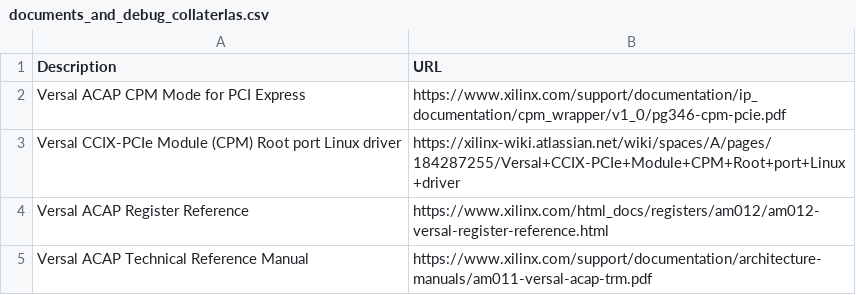
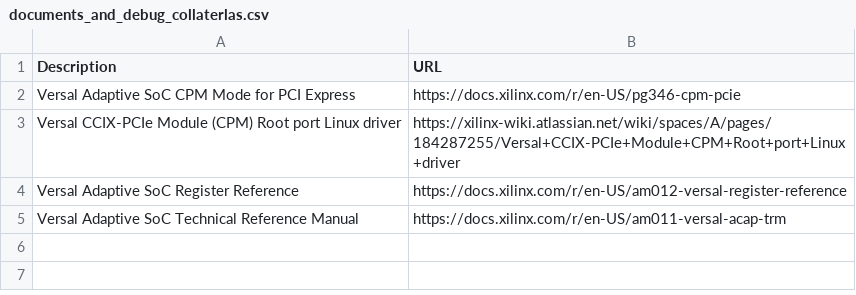
Before and after one commit to Xilinx/pcie-debug-kmap, a CSV file: pciedebug/source/docs/Versal_ACAP_CPM_Mode_for_PCI_Express/csv/documents_and_debug_collaterlas.csv, drawn as a sheet; removed rows and columns are numbered as before the commit, all else as after; the diff names each change by its address in the sheet, - before the commit and + after, or states it on an @@ line.

Commit message:
Updated https://xilinx.github.io/pcie-debug-kmap/pciedebug/build/html/docs/Versal_ACAP_CPM_Mode_for_PCI_Express/links_docs_misc.html

```diff
--- a/pciedebug/source/docs/Versal_ACAP_CPM_Mode_for_PCI_Express/csv/documents_and_debug_collaterlas.csv
+++ b/pciedebug/source/docs/Versal_ACAP_CPM_Mode_for_PCI_Express/csv/documents_and_debug_collaterlas.csv
-row 2: Versal ACAP CPM Mode for PCI Express | https://www.xilinx.com/support/documentation/ip_documentation/cpm_wrapper/v1_0/pg346-cpm-pcie.pdf
+row 2: Versal Adaptive SoC CPM Mode for PCI Express | https://docs.xilinx.com/r/en-US/pg346-cpm-pcie
-row 4: Versal ACAP Register Reference | https://www.xilinx.com/html_docs/registers/am012/am012-versal-register-reference.html
-row 5: Versal ACAP Technical Reference Manual | https://www.xilinx.com/support/documentation/architecture-manuals/am011-versal-acap-trm.pdf
+row 4: Versal Adaptive SoC Register Reference | https://docs.xilinx.com/r/en-US/am012-versal-register-reference
+row 5: Versal Adaptive SoC Technical Reference Manual | https://docs.xilinx.com/r/en-US/am011-versal-acap-trm
```
